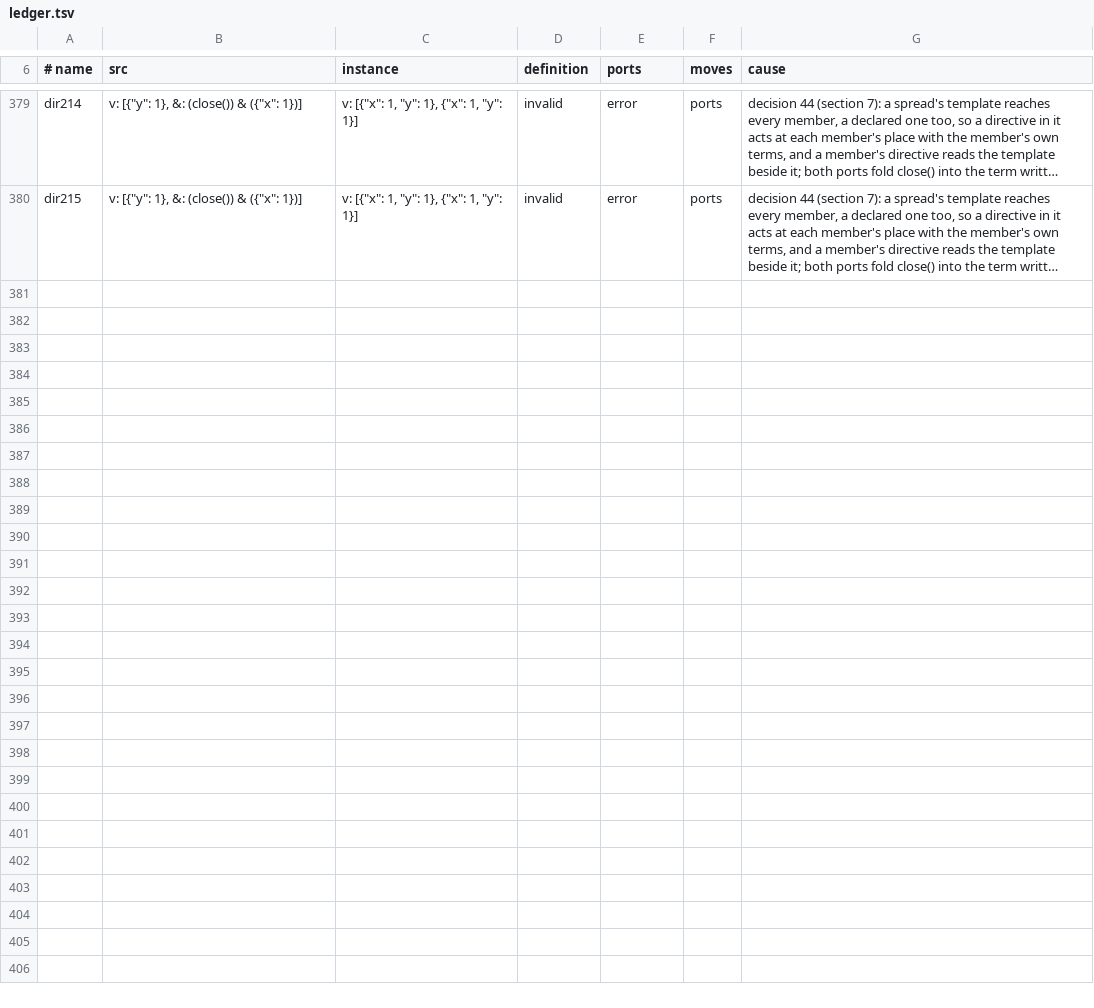
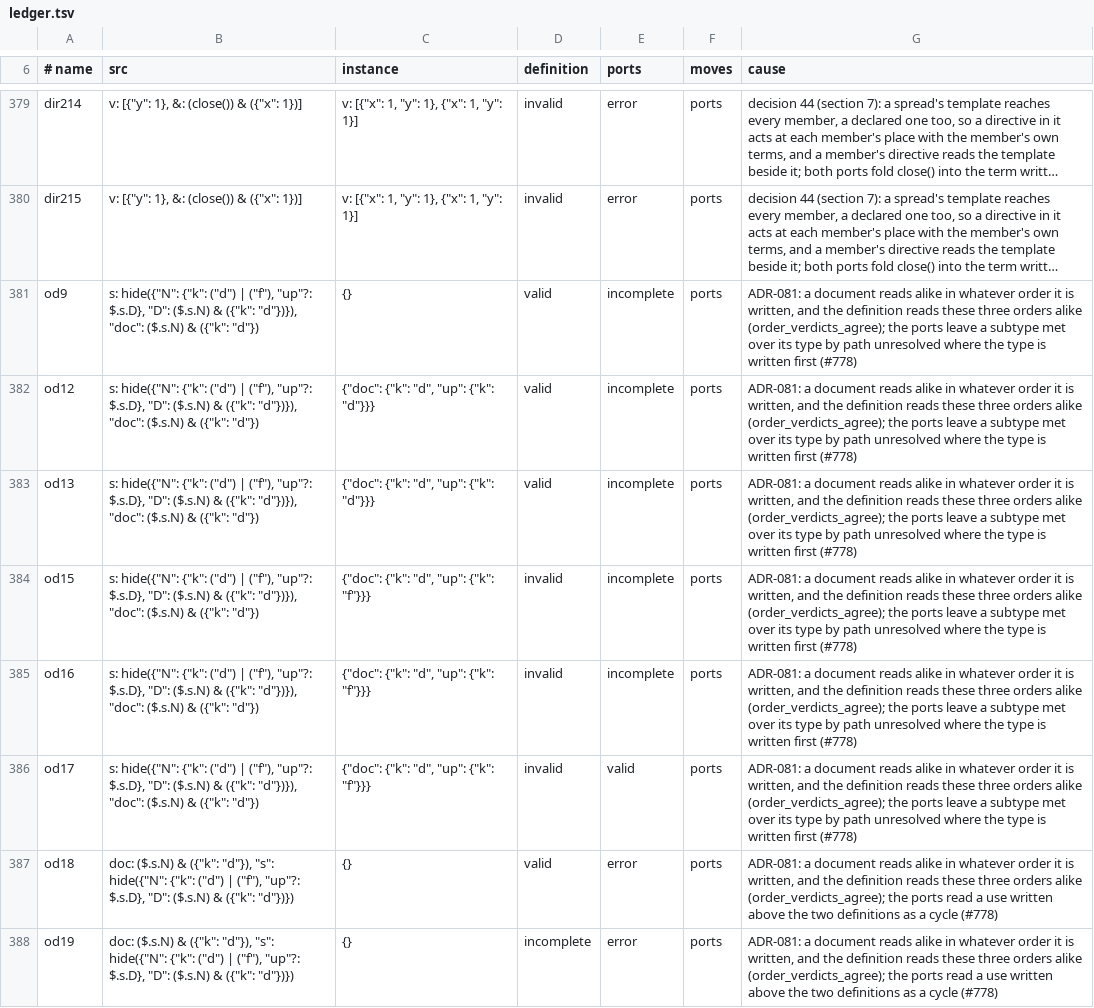
Before and after one commit to aontu-lang/aontu, a TSV file: spec/ledger.tsv, drawn as a sheet; only a part is shown, gaps mark what is left out; long unchanged cells end in …; the diff covers the shown part only; the diff names each change by its address in the sheet, - before the commit and + after, or states it on an @@ line.

```diff
--- a/spec/ledger.tsv
+++ b/spec/ledger.tsv
+row 381: od9 | s: hide({"N": {"k": ("d") | ("f"), "up"?: $.s.D}, "D": ($.s.N) & ({"k": "d"})}), "doc": ($.s.N) & ({"k": "d"}) | {} | valid | incomplete | ports | ADR-081: a document reads alike in whatever order it is written, and the definition reads these three orders alike (order_verdicts_agree); the ports leave a subtype met over its type by path unresolved where the type is written first (#778)
+row 382: od12 | s: hide({"N": {"k": ("d") | ("f"), "up"?: $.s.D}, "D": ($.s.N) & ({"k": "d"})}), "doc": ($.s.N) & ({"k": "d"}) | {"doc": {"k": "d", "up": {"k": "d"}}} | valid | incomplete | ports | ADR-081: a document reads alike in whatever order it is written, and the definition reads these three orders alike (order_verdicts_agree); the ports leave a subtype met over its type by path unresolved where the type is written first (#778)
+row 383: od13 | s: hide({"N": {"k": ("d") | ("f"), "up"?: $.s.D}, "D": ($.s.N) & ({"k": "d"})}), "doc": ($.s.N) & ({"k": "d"}) | {"doc": {"k": "d", "up": {"k": "d"}}} | valid | incomplete | ports | ADR-081: a document reads alike in whatever order it is written, and the definition reads these three orders alike (order_verdicts_agree); the ports leave a subtype met over its type by path unresolved where the type is written first (#778)
+row 384: od15 | s: hide({"N": {"k": ("d") | ("f"), "up"?: $.s.D}, "D": ($.s.N) & ({"k": "d"})}), "doc": ($.s.N) & ({"k": "d"}) | {"doc": {"k": "d", "up": {"k": "f"}}} | invalid | incomplete | ports | ADR-081: a document reads alike in whatever order it is written, and the definition reads these three orders alike (order_verdicts_agree); the ports leave a subtype met over its type by path unresolved where the type is written first (#778)
+row 385: od16 | s: hide({"N": {"k": ("d") | ("f"), "up"?: $.s.D}, "D": ($.s.N) & ({"k": "d"})}), "doc": ($.s.N) & ({"k": "d"}) | {"doc": {"k": "d", "up": {"k": "f"}}} | invalid | incomplete | ports | ADR-081: a document reads alike in whatever order it is written, and the definition reads these three orders alike (order_verdicts_agree); the ports leave a subtype met over its type by path unresolved where the type is written first (#778)
+row 386: od17 | s: hide({"N": {"k": ("d") | ("f"), "up"?: $.s.D}, "D": ($.s.N) & ({"k": "d"})}), "doc": ($.s.N) & ({"k": "d"}) | {"doc": {"k": "d", "up": {"k": "f"}}} | invalid | valid | ports | ADR-081: a document reads alike in whatever order it is written, and the definition reads these three orders alike (order_verdicts_agree); the ports leave a subtype met over its type by path unresolved where the type is written first (#778)
+row 387: od18 | doc: ($.s.N) & ({"k": "d"}), "s": hide({"N": {"k": ("d") | ("f"), "up"?: $.s.D}, "D": ($.s.N) & ({"k": "d"})}) | {} | valid | error | ports | ADR-081: a document reads alike in whatever order it is written, and the definition reads these three orders alike (order_verdicts_agree); the ports read a use written above the two definitions as a cycle (#778)
+row 388: od19 | doc: ($.s.N) & ({"k": "d"}), "s": hide({"N": {"k": ("d") | ("f"), "up"?: $.s.D}, "D": ($.s.N) & ({"k": "d"})}) | {} | incomplete | error | ports | ADR-081: a document reads alike in whatever order it is written, and the definition reads these three orders alike (order_verdicts_agree); the ports read a use written above the two definitions as a cycle (#778)
```
Also changed, not shown: 7 added rows and 1 edited cell elsewhere in this file, 12 other files.
